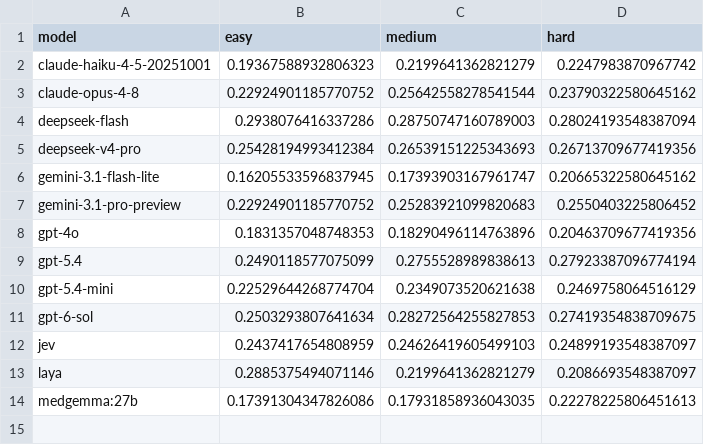
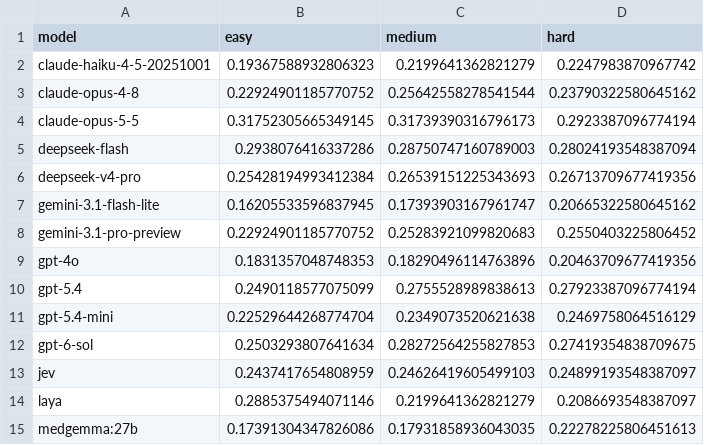
Before and after one commit to ramsestein/AnesLLM_dataset_use, a CSV file: results/analysis/difficulty.csv, drawn as a sheet; the diff names each change by its address in the sheet, - before the commit and + after, or states it on an @@ line.

```diff
--- a/results/analysis/difficulty.csv
+++ b/results/analysis/difficulty.csv
+row 4: claude-opus-5-5 | 0.31752305665349145 | 0.31739390316796173 | 0.2923387096774194
```
Also changed, not shown: medical_benchmarks_models.csv, results/analysis/bootstrap_ci.csv, 31 other files.
